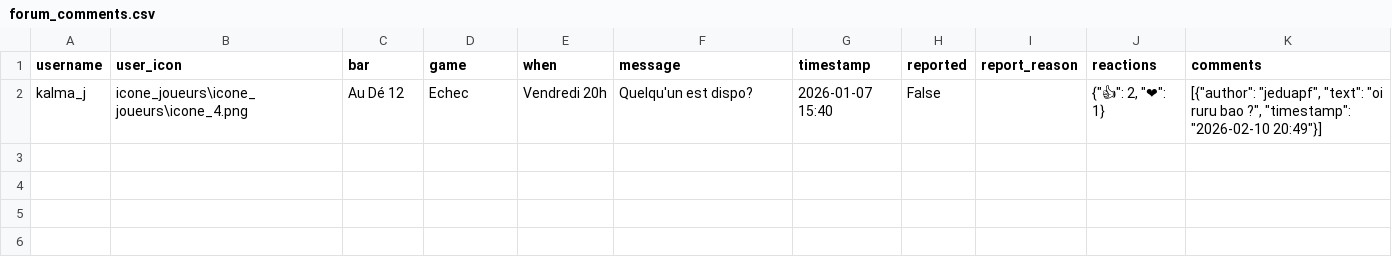
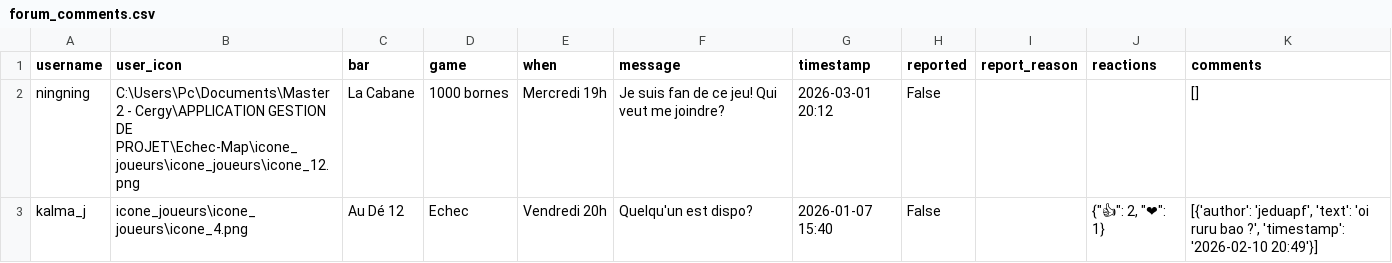
Before and after one commit to kalmahj/Echec-Map, a CSV file: forum_comments.csv, drawn as a sheet; addresses are those after the commit; the diff names each change by its address in the sheet, - before the commit and + after, or states it on an @@ line.

Commit message:
Auto-update CSV files

```diff
--- a/forum_comments.csv
+++ b/forum_comments.csv
+row 2: ningning | C:\Users\Pc\Documents\Master 2 - Cergy\APPLICATION GESTION DE PROJET\Echec-Map\icone_joueurs\icone_joueurs\icone_12.png | La Cabane | 1000 bornes | Mercredi 19h | Je suis fan de ce jeu! Qui veut me joindre? | 2026-03-01 20:12 | False |  |  | []
-K3 (comments): [{"author": "jeduapf", "text": "oi ruru bao ?", "timestamp": "2026-02-10 20:49"}]
+K3 (comments): [{'author': 'jeduapf', 'text': 'oi ruru bao ?', 'timestamp': '2026-02-10 20:49'}]
```
